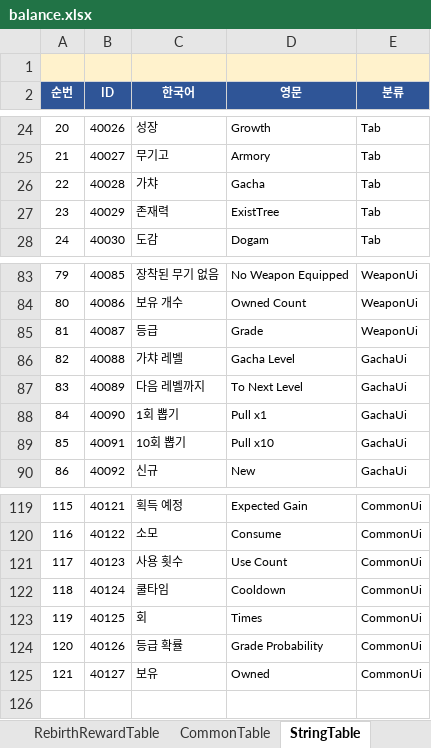
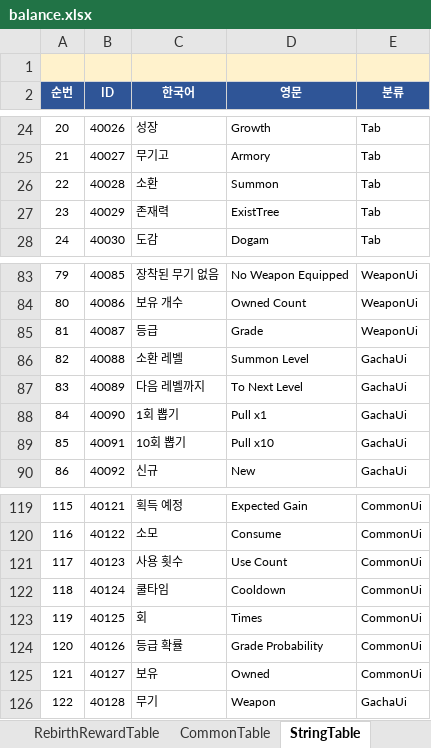
Before and after one commit to MasKids/idle_rpg, an Excel workbook: balance/balance.xlsx, sheet StringTable, drawn as a sheet; only a part is shown, gaps mark what is left out; values as stored, in another font and other column widths than the file's, no borders; the diff names each change by its address in the sheet, - before the commit and + after, or states it on an @@ line.

```diff
--- a/balance/balance.xlsx (sheet StringTable)
+++ b/balance/balance.xlsx (sheet StringTable)
-C26 (한국어): 가챠
+C26 (한국어): 소환
-D26 (영문): Gacha
+D26 (영문): Summon
-C86 (한국어): 가챠 레벨
+C86 (한국어): 소환 레벨
-D86 (영문): Gacha Level
+D86 (영문): Summon Level
+row 126: 122 | 40128 | 무기 | Weapon | GachaUi
```
Also changed, not shown: 9 other files.
